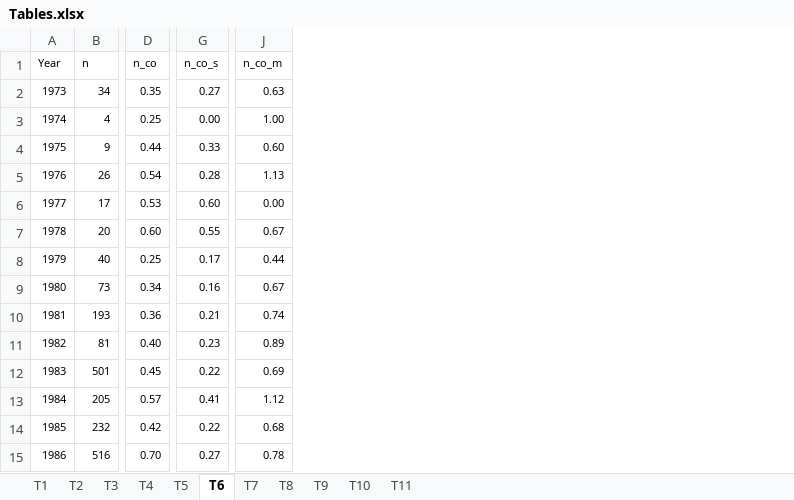
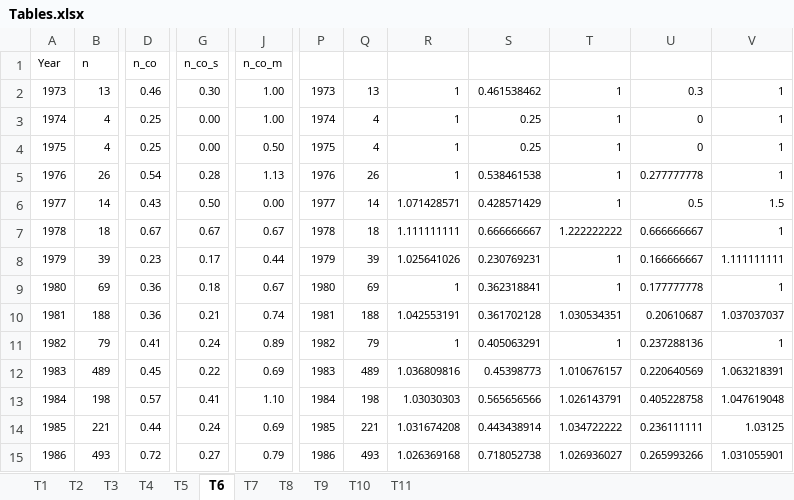
Before and after one commit to volkovacodes/IPO-Review-Chapter, an Excel workbook: 4. Resulting Tables and Figures/Tables.xlsx, sheet T6, drawn as a sheet; only a part is shown, gaps mark what is left out; values as stored, in another font and other column widths than the file's, no borders; removed rows and columns are numbered as before the commit, all else as after; the diff covers the shown part only; the diff names each change by its address in the sheet, - before the commit and + after, or states it on an @@ line.

```diff
--- a/4. Resulting Tables and Figures/Tables.xlsx (sheet T6)
+++ b/4. Resulting Tables and Figures/Tables.xlsx (sheet T6)
-column B, rows 1-15: n | 34 | 4 | 9 | 26 | 17 | 20 | 40 | 73 | 193 | 81 | 501 | 205 | 232 | 516
+column B, rows 1-15: n | 13 | 4 | 4 | 26 | 14 | 18 | 39 | 69 | 188 | 79 | 489 | 198 | 221 | 493
-column D, rows 1-15: n_co | 0.35 | 0.25 | 0.44 | 0.54 | 0.53 | 0.60 | 0.25 | 0.34 | 0.36 | 0.40 | 0.45 | 0.57 | 0.42 | 0.70
+column D, rows 1-15: n_co | 0.46 | 0.25 | 0.25 | 0.54 | 0.43 | 0.67 | 0.23 | 0.36 | 0.36 | 0.41 | 0.45 | 0.57 | 0.44 | 0.72
+column P, rows 2-15: 1973 | 1974 | 1975 | 1976 | 1977 | 1978 | 1979 | 1980 | 1981 | 1982 | 1983 | 1984 | 1985 | 1986
+column Q, rows 2-15: 13 | 4 | 4 | 26 | 14 | 18 | 39 | 69 | 188 | 79 | 489 | 198 | 221 | 493
+column R, rows 2-15: 1 | 1 | 1 | 1 | 1.071428571 | 1.111111111 | 1.025641026 | 1 | 1.042553191 | 1 | 1.036809816 | 1.03030303 | 1.031674208 | 1.026369168
+column S, rows 2-15: 0.461538462 | 0.25 | 0.25 | 0.538461538 | 0.428571429 | 0.666666667 | 0.230769231 | 0.362318841 | 0.361702128 | 0.405063291 | 0.45398773 | 0.565656566 | 0.443438914 | 0.718052738
+column T, rows 2-15: 1 | 1 | 1 | 1 | 1 | 1.222222222 | 1 | 1 | 1.030534351 | 1 | 1.010676157 | 1.026143791 | 1.034722222 | 1.026936027
+column U, rows 2-15: 0.3 | 0 | 0 | 0.277777778 | 0.5 | 0.666666667 | 0.166666667 | 0.177777778 | 0.20610687 | 0.237288136 | 0.220640569 | 0.405228758 | 0.236111111 | 0.265993266
+column V, rows 2-15: 1 | 1 | 1 | 1 | 1.5 | 1 | 1.111111111 | 1 | 1.037037037 | 1 | 1.063218391 | 1.047619048 | 1.03125 | 1.031055901
-G2: 0.27
+G2: 0.30
-J2: 0.63
+J2: 1.00
-G4: 0.33
+G4: 0.00
-J4: 0.60
+J4: 0.50
-G6: 0.60
+G6: 0.50
-G7: 0.55
+G7: 0.67
-G9: 0.16
+G9: 0.18
-G11: 0.23
+G11: 0.24
-J13: 1.12
+J13: 1.10
-G14: 0.22
+G14: 0.24
-J14: 0.68
+J14: 0.69
-J15: 0.78
+J15: 0.79
```
Also changed, not shown: 3 added columns and 159 edited cells elsewhere in this sheet, sheet T11, sheet T10, sheet T4, sheet T2, sheet T9, sheet T3, 4 more sheets, formulas that keep their value, 4. Resulting Tables and Figures/Figures.xlsx, 8 other files.
